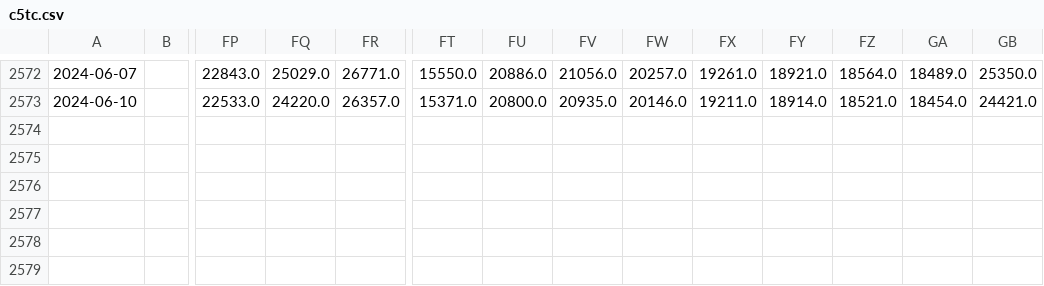
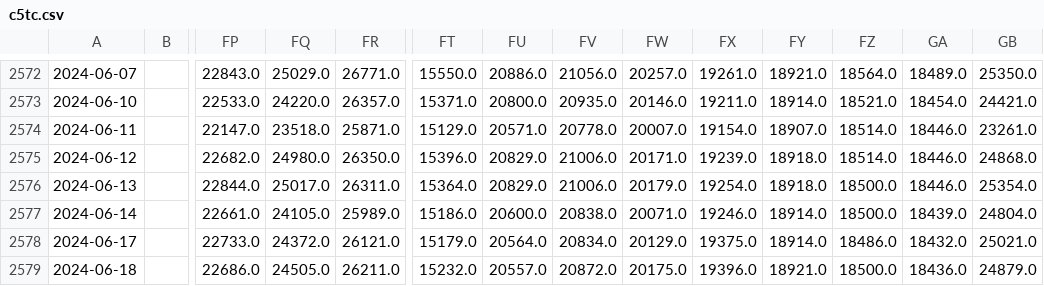
Before and after one commit to huanhuanbass/Freight, a CSV file: c5tc.csv, drawn as a sheet; only a part is shown, gaps mark what is left out; rows hold the shown columns only; the diff names each change by its address in the sheet, - before the commit and + after, or states it on an @@ line.

```diff
--- a/c5tc.csv
+++ b/c5tc.csv
+row 2574: 2024-06-11 |  | 22147.0 | 23518.0 | 25871.0 | 15129.0 | 20571.0 | 20778.0 | 20007.0 | 19154.0 | 18907.0 | 18514.0 | 18446.0 | 23261.0
+row 2575: 2024-06-12 |  | 22682.0 | 24980.0 | 26350.0 | 15396.0 | 20829.0 | 21006.0 | 20171.0 | 19239.0 | 18918.0 | 18514.0 | 18446.0 | 24868.0
+row 2576: 2024-06-13 |  | 22844.0 | 25017.0 | 26311.0 | 15364.0 | 20829.0 | 21006.0 | 20179.0 | 19254.0 | 18918.0 | 18500.0 | 18446.0 | 25354.0
+row 2577: 2024-06-14 |  | 22661.0 | 24105.0 | 25989.0 | 15186.0 | 20600.0 | 20838.0 | 20071.0 | 19246.0 | 18914.0 | 18500.0 | 18439.0 | 24804.0
+row 2578: 2024-06-17 |  | 22733.0 | 24372.0 | 26121.0 | 15179.0 | 20564.0 | 20834.0 | 20129.0 | 19375.0 | 18914.0 | 18486.0 | 18432.0 | 25021.0
+row 2579: 2024-06-18 |  | 22686.0 | 24505.0 | 26211.0 | 15232.0 | 20557.0 | 20872.0 | 20175.0 | 19396.0 | 18921.0 | 18500.0 | 18436.0 | 24879.0
```
Also changed, not shown: c5tc_r.csv, p4tc_r.csv, 4 other files.
